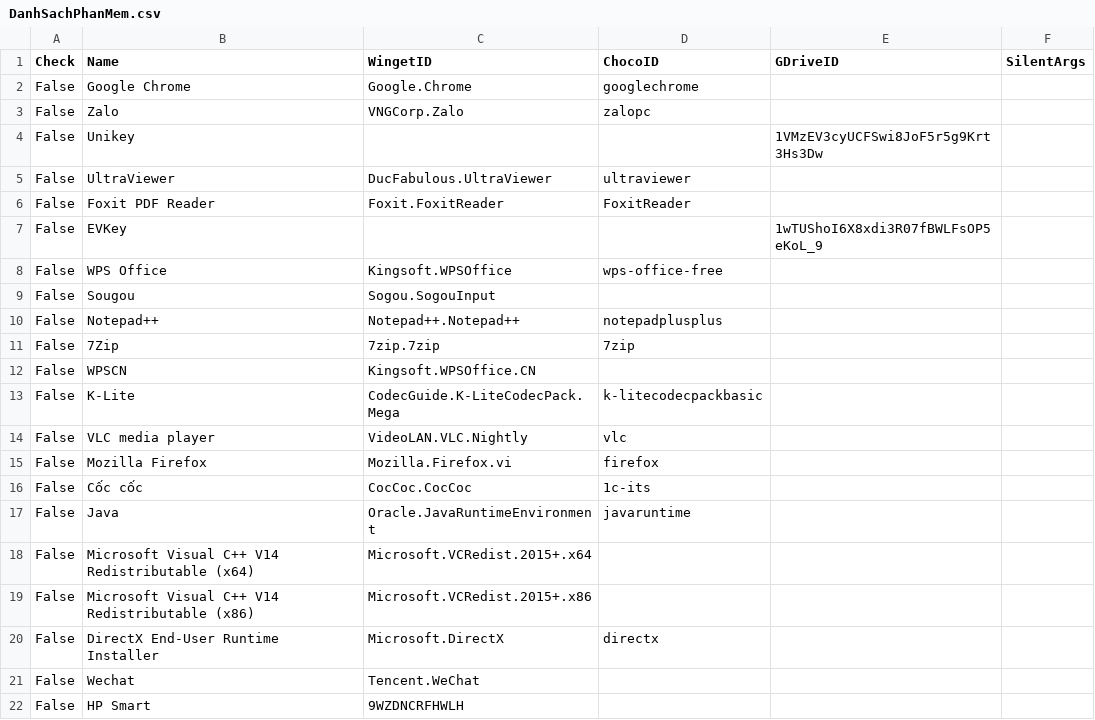
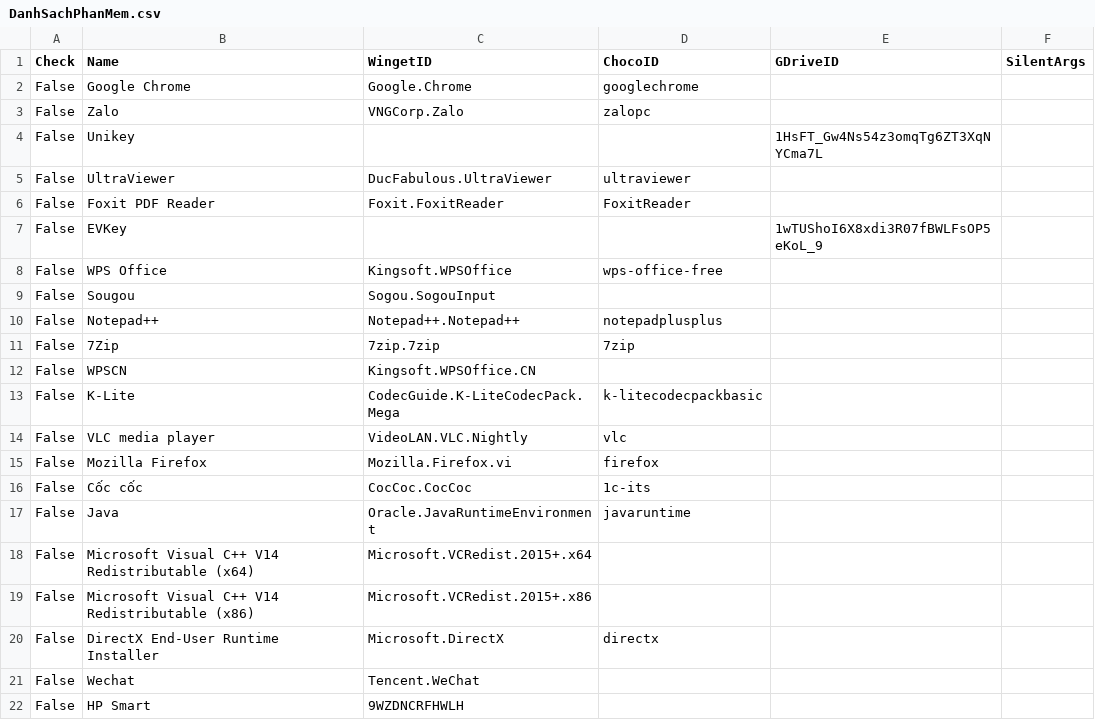
Before and after one commit to tuantran19912512/Windows-tool-box, a CSV file: DanhSachPhanMem.csv, drawn as a sheet.

Commit message:
VietToolbox Cloud Update (V118)

```diff
--- a/DanhSachPhanMem.csv
+++ b/DanhSachPhanMem.csv
@@ -3,3 +3,3 @@ False,Google Chrome,Google.Chrome,googlechrome,,
 False,Zalo,VNGCorp.Zalo,zalopc,,
-False,Unikey,,,1VMzEV3cyUCFSwi8JoF5r5g9Krt3Hs3Dw,
+False,Unikey,,,1HsFT_Gw4Ns54z3omqTg6ZT3XqNYCma7L,
 False,UltraViewer,DucFabulous.UltraViewer,ultraviewer,,
```
